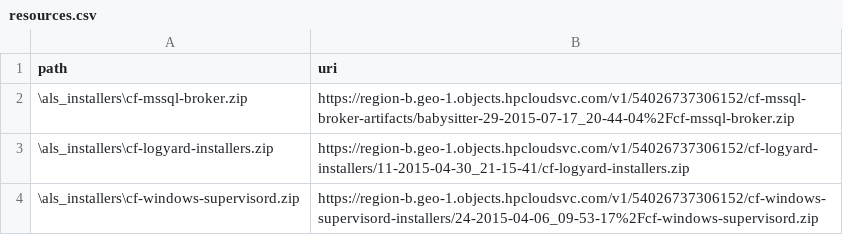
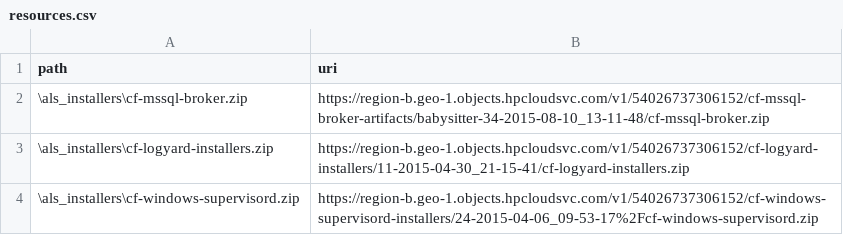
Before and after one commit to hpcloud/cf-glazier-profiles, a CSV file: mssql2012/resources.csv, drawn as a sheet.

Commit message:
bump mssql broker to build 34

```diff
--- a/mssql2012/resources.csv
+++ b/mssql2012/resources.csv
@@ -1,3 +1,3 @@
 path,uri
-\als_installers\cf-mssql-broker.zip,https://region-b.geo-1.objects.hpcloudsvc.com/v1/54026737306152/cf-mssql-broker-artifacts/babysitter-29-2015-07-17_20-44-04%2Fcf-mssql-broker.zip
+\als_installers\cf-mssql-broker.zip,https://region-b.geo-1.objects.hpcloudsvc.com/v1/54026737306152/cf-mssql-broker-artifacts/babysitter-34-2015-08-10_13-11-48/cf-mssql-broker.zip
 \als_installers\cf-logyard-installers.zip,https://region-b.geo-1.objects.hpcloudsvc.com/v1/54026737306152/cf-logyard-installers/11-2015-04-30_21-15-41/cf-logyard-installers.zip
```
Also changed, not shown: mssql2014/resources.csv.
